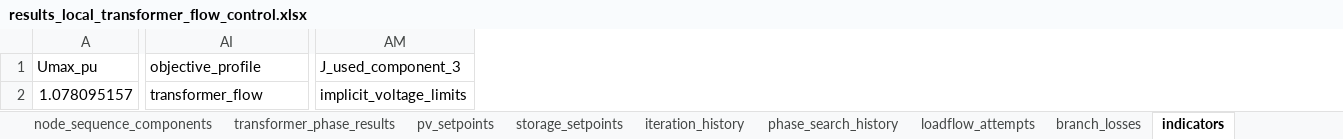
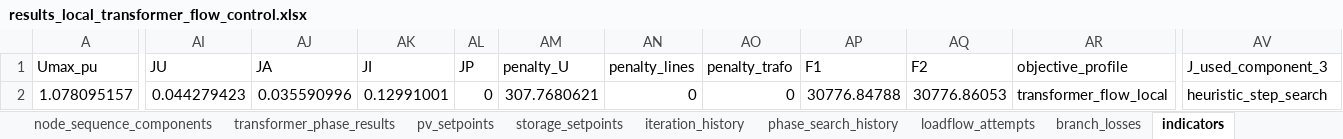
Before and after one commit to dprzepiorka/ZET26, an Excel workbook: results_local_transformer_flow_control.xlsx, sheet indicators, drawn as a sheet; only a part is shown, gaps mark what is left out; values as stored, in another font and other column widths than the file's, no borders; addresses are those after the commit; the diff names each change by its address in the sheet, - before the commit and + after, or states it on an @@ line.

```diff
--- a/results_local_transformer_flow_control.xlsx (sheet indicators)
+++ b/results_local_transformer_flow_control.xlsx (sheet indicators)
+column AI (JU), row 2: 0.044279423
+column AJ (JA), row 2: 0.035590996
+column AK (JI), row 2: 0.12991001
+column AL (JP), row 2: 0
+column AM (penalty_U), row 2: 307.7680621
+column AN (penalty_lines), row 2: 0
+column AO (penalty_trafo), row 2: 0
+column AP (F1), row 2: 30776.84788
+column AQ (F2), row 2: 30776.86053
-AR2 (objective_profile): transformer_flow
+AR2 (objective_profile): transformer_flow_local
-AV2 (J_used_component_3): implicit_voltage_limits
+AV2 (J_used_component_3): heuristic_step_search
```
Also changed, not shown: sheet loadflow_attempts, sheet phase_search_history, sheet iteration_history, sheet control_config, results_base_case.xlsx, results_local_voltage_control.xlsx, 12 other files.
